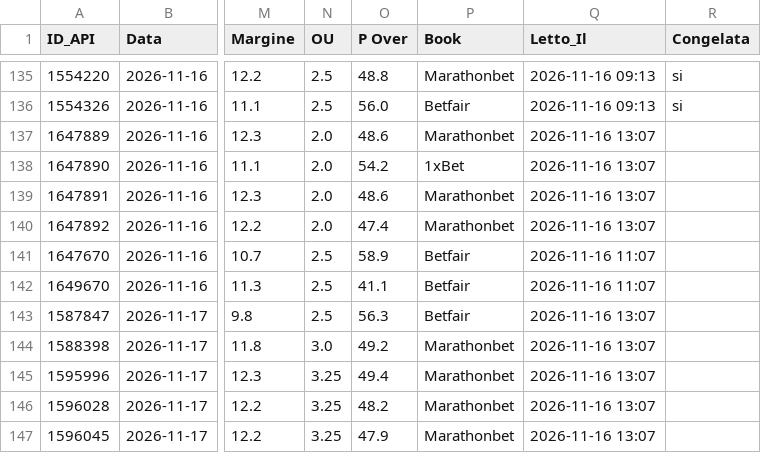
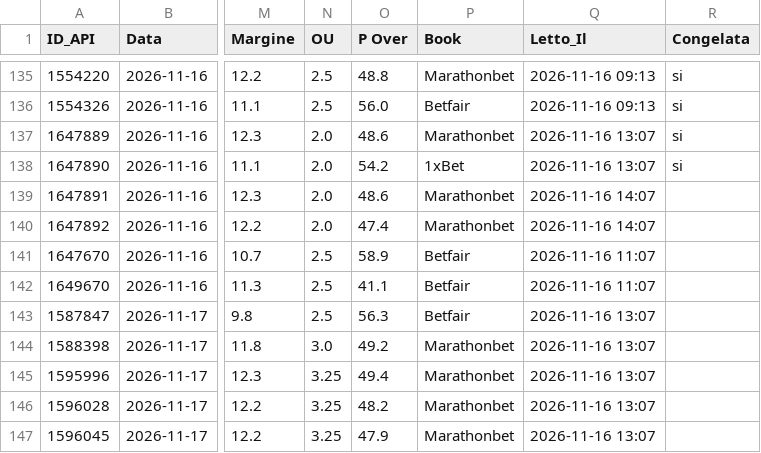
Before and after one commit to Caltiki/pronostici-repo, a CSV file: altribook_archivio.csv, drawn as a sheet; only a part is shown, gaps mark what is left out; the diff names each change by its address in the sheet, - before the commit and + after, or states it on an @@ line.

```diff
--- a/altribook_archivio.csv
+++ b/altribook_archivio.csv
-R137:R138 (Congelata): (empty)
+R137:R138 (Congelata): si
-Q139:Q140 (Letto_Il): 2026-11-16 13:07
+Q139:Q140 (Letto_Il): 2026-11-16 14:07
```
Also changed, not shown: best_archivio.csv, pinnacle_archivio.csv, 14 other files.
